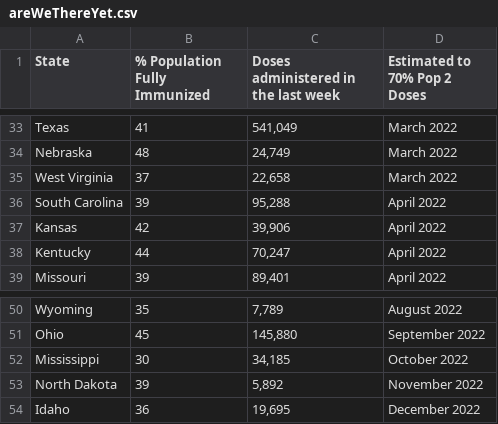
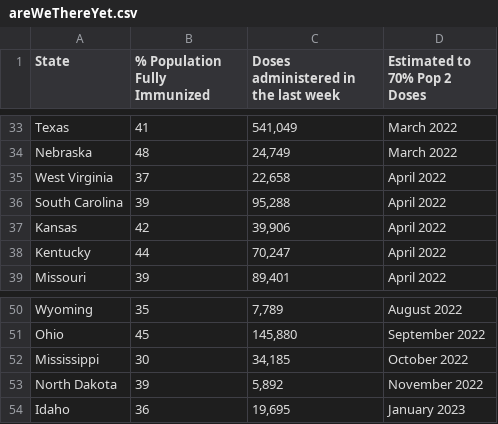
Before and after one commit to anesta95/veryWellVaccineDataTracker, a CSV file: chartData/areWeThereYet.csv, drawn as a sheet; only a part is shown, gaps mark what is left out.

```diff
--- a/chartData/areWeThereYet.csv
+++ b/chartData/areWeThereYet.csv
@@ -34,3 +34,3 @@ Texas,41," 541,049",March 2022
 Nebraska,48,"  24,749",March 2022
-West Virginia,37,"  22,658",March 2022
+West Virginia,37,"  22,658",April 2022
 South Carolina,39,"  95,288",April 2022
@@ -53,2 +53,2 @@ Mississippi,30,"  34,185",October 2022
 North Dakota,39,"   5,892",November 2022
-Idaho,36,"  19,695",December 2022
+Idaho,36,"  19,695",January 2023
```
Also changed, not shown: chartData/supplyProjection.csv.
